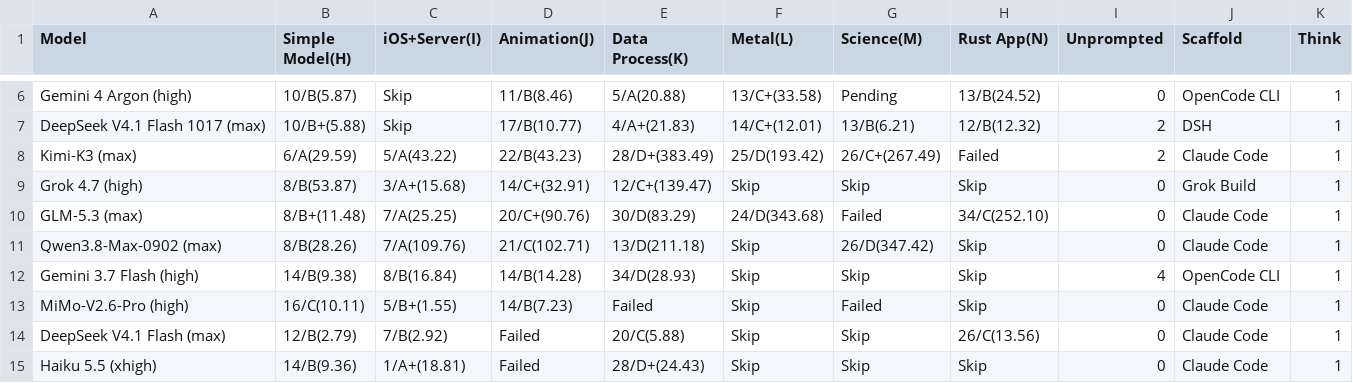
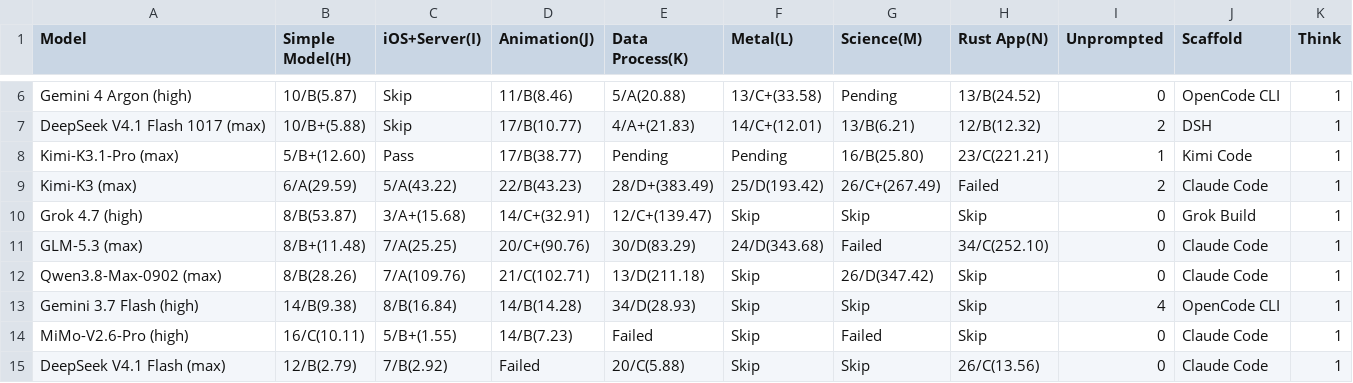
Before and after one commit to llm2014/llm_benchmark, a CSV file: docs/data/code_v3/2026-10.csv, drawn as a sheet; only a part is shown, gaps mark what is left out; the shorter side is filled out with more unchanged rows.

```diff
--- a/docs/data/code_v3/2026-10.csv
+++ b/docs/data/code_v3/2026-10.csv
@@ -7,2 +7,3 @@ Gemini 4 Argon (high),10/B(5.87),Skip,11/B(8.46),5/A(20.88),13/C+(33.58),Pending
 DeepSeek V4.1 Flash 1017 (max),10/B+(5.88),Skip,17/B(10.77),4/A+(21.83),14/C+(12.01),13/B(6.21),12/B(12.32),2,DSH,1
+Kimi-K3.1-Pro (max),5/B+(12.60),Pass,17/B(38.77),Pending,Pending,16/B(25.80),23/C(221.21),1,Kimi Code,1
 Kimi-K3 (max),6/A(29.59),5/A(43.22),22/B(43.23),28/D+(383.49),25/D(193.42),26/C+(267.49),Failed,2,Claude Code,1
```
Also changed, not shown: 1 other file.
